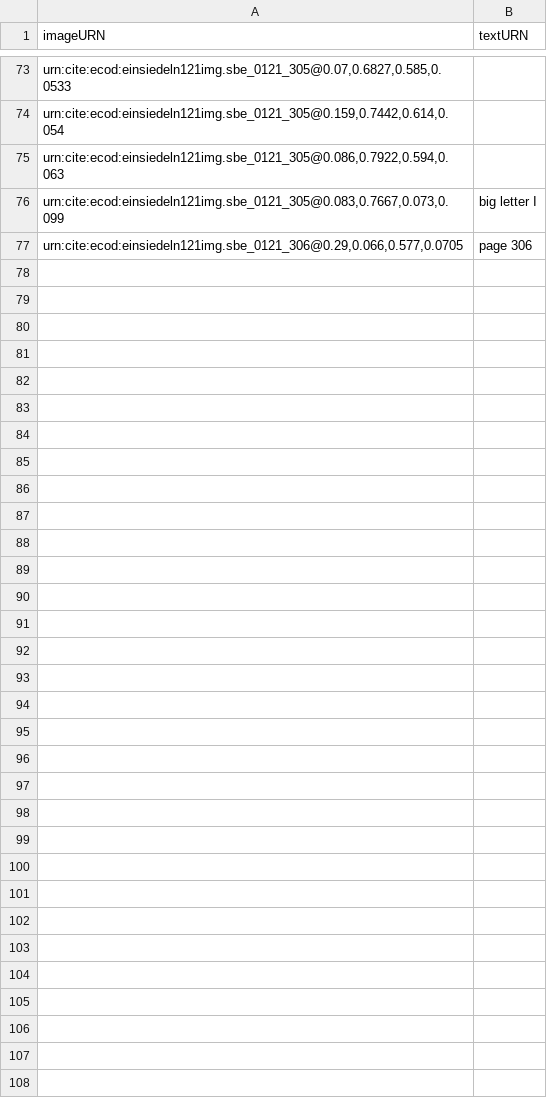
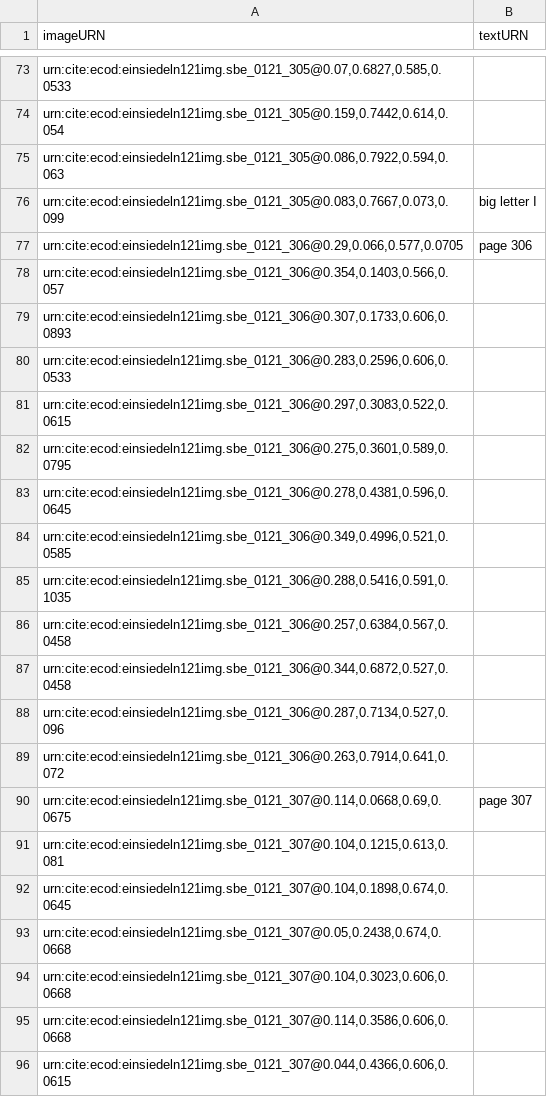
Before and after one commit to HCMID/chant, a CSV file: indices/301-310.csv, drawn as a sheet; only a part is shown, gaps mark what is left out; the diff covers the shown part only.

Commit message:
Update 301-310.csv

```diff
--- a/indices/301-310.csv
+++ b/indices/301-310.csv
@@ -77 +77,20 @@ imageURN, textURN
 "urn:cite:ecod:einsiedeln121img.sbe_0121_306@0.29,0.066,0.577,0.0705", page 306
+"urn:cite:ecod:einsiedeln121img.sbe_0121_306@0.354,0.1403,0.566,0.057",
+"urn:cite:ecod:einsiedeln121img.sbe_0121_306@0.307,0.1733,0.606,0.0893",
+"urn:cite:ecod:einsiedeln121img.sbe_0121_306@0.283,0.2596,0.606,0.0533",
+"urn:cite:ecod:einsiedeln121img.sbe_0121_306@0.297,0.3083,0.522,0.0615",
+"urn:cite:ecod:einsiedeln121img.sbe_0121_306@0.275,0.3601,0.589,0.0795",
+"urn:cite:ecod:einsiedeln121img.sbe_0121_306@0.278,0.4381,0.596,0.0645",
+"urn:cite:ecod:einsiedeln121img.sbe_0121_306@0.349,0.4996,0.521,0.0585",
+"urn:cite:ecod:einsiedeln121img.sbe_0121_306@0.288,0.5416,0.591,0.1035",
+"urn:cite:ecod:einsiedeln121img.sbe_0121_306@0.257,0.6384,0.567,0.0458",
+"urn:cite:ecod:einsiedeln121img.sbe_0121_306@0.344,0.6872,0.527,0.0458",
+"urn:cite:ecod:einsiedeln121img.sbe_0121_306@0.287,0.7134,0.527,0.096",
+"urn:cite:ecod:einsiedeln121img.sbe_0121_306@0.263,0.7914,0.641,0.072",
+"urn:cite:ecod:einsiedeln121img.sbe_0121_307@0.114,0.0668,0.69,0.0675", "page 307"
+"urn:cite:ecod:einsiedeln121img.sbe_0121_307@0.104,0.1215,0.613,0.081",
+"urn:cite:ecod:einsiedeln121img.sbe_0121_307@0.104,0.1898,0.674,0.0645",
+"urn:cite:ecod:einsiedeln121img.sbe_0121_307@0.05,0.2438,0.674,0.0668",
+"urn:cite:ecod:einsiedeln121img.sbe_0121_307@0.104,0.3023,0.606,0.0668",
+"urn:cite:ecod:einsiedeln121img.sbe_0121_307@0.114,0.3586,0.606,0.0668",
+"urn:cite:ecod:einsiedeln121img.sbe_0121_307@0.044,0.4366,0.606,0.0615",
```
Also changed, not shown: 37 added rows elsewhere in this file.
